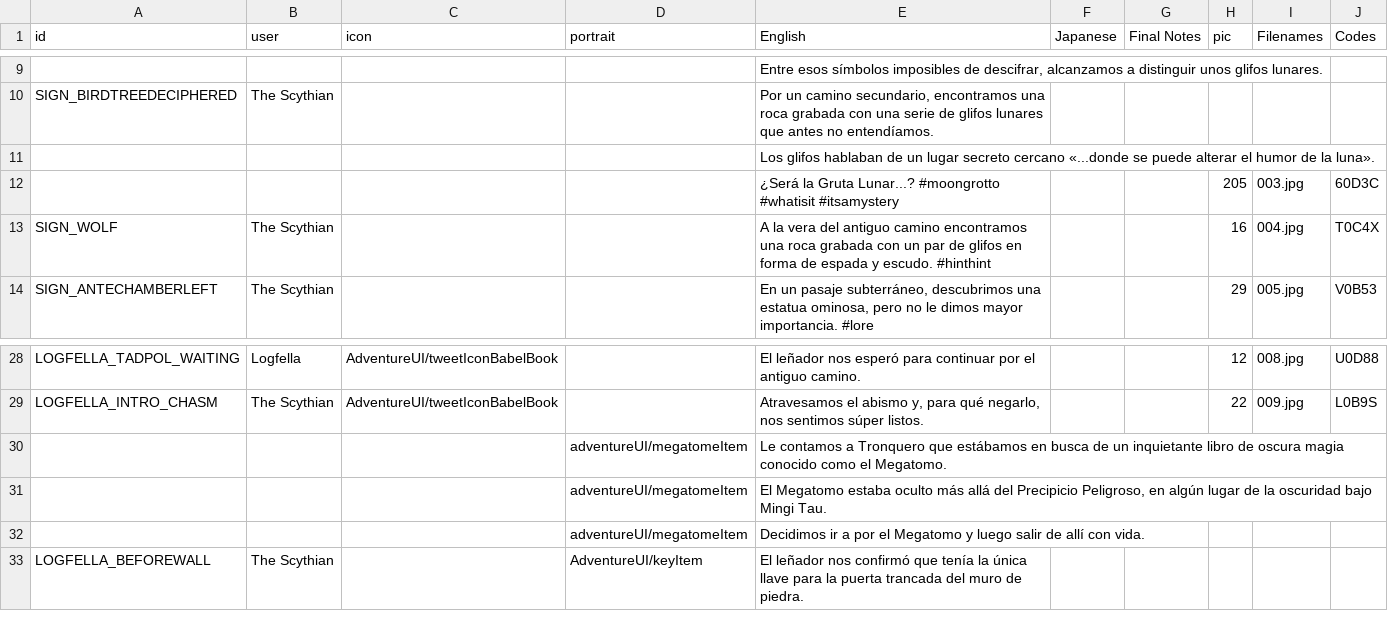
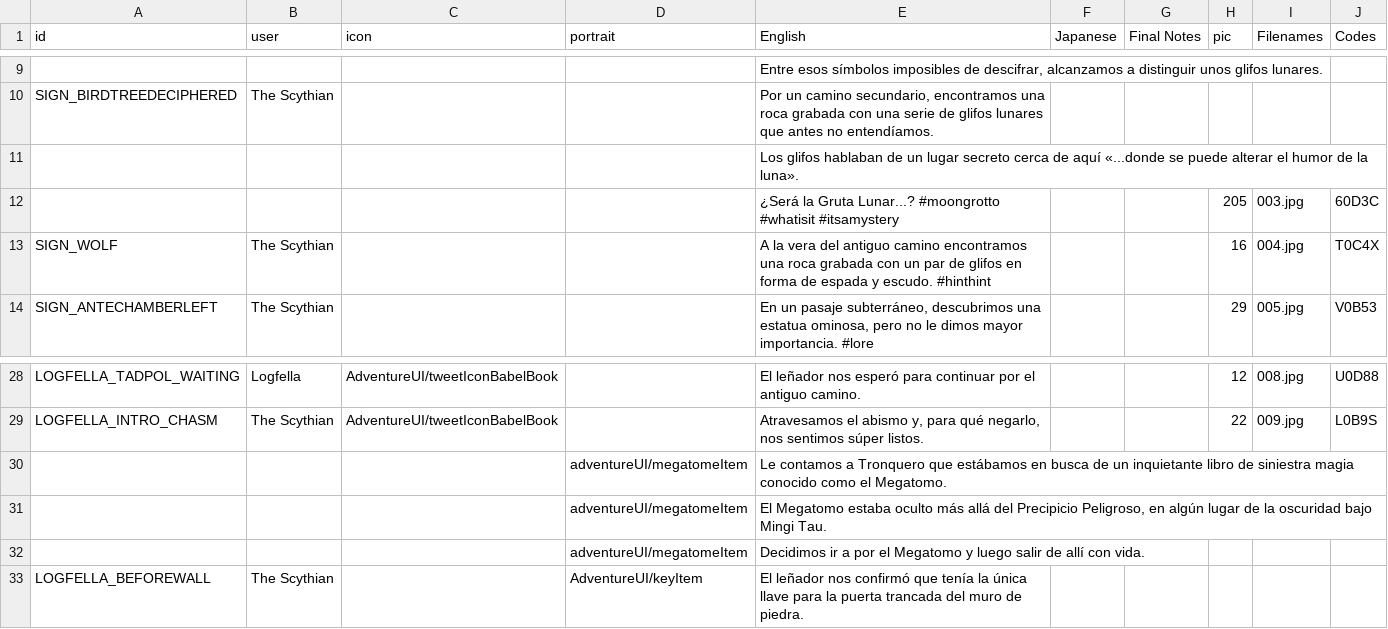
Before and after one commit to cesardeg/swordable, a TSV file: locales/spanish/dialog.tsv, drawn as a sheet; only a part is shown, gaps mark what is left out; the diff names each change by its address in the sheet, - before the commit and + after, or states it on an @@ line.

```diff
--- a/locales/spanish/dialog.tsv
+++ b/locales/spanish/dialog.tsv
-E11 (English): …lugar secreto cercano «...donde se…
+E11 (English): …lugar secreto cerca de aquí «...donde se…
-E30 (English): …libro de oscura magia conocido…
+E30 (English): …libro de siniestra magia conocido…
```
Also changed, not shown: locales/portuguese/dialog.tsv.
